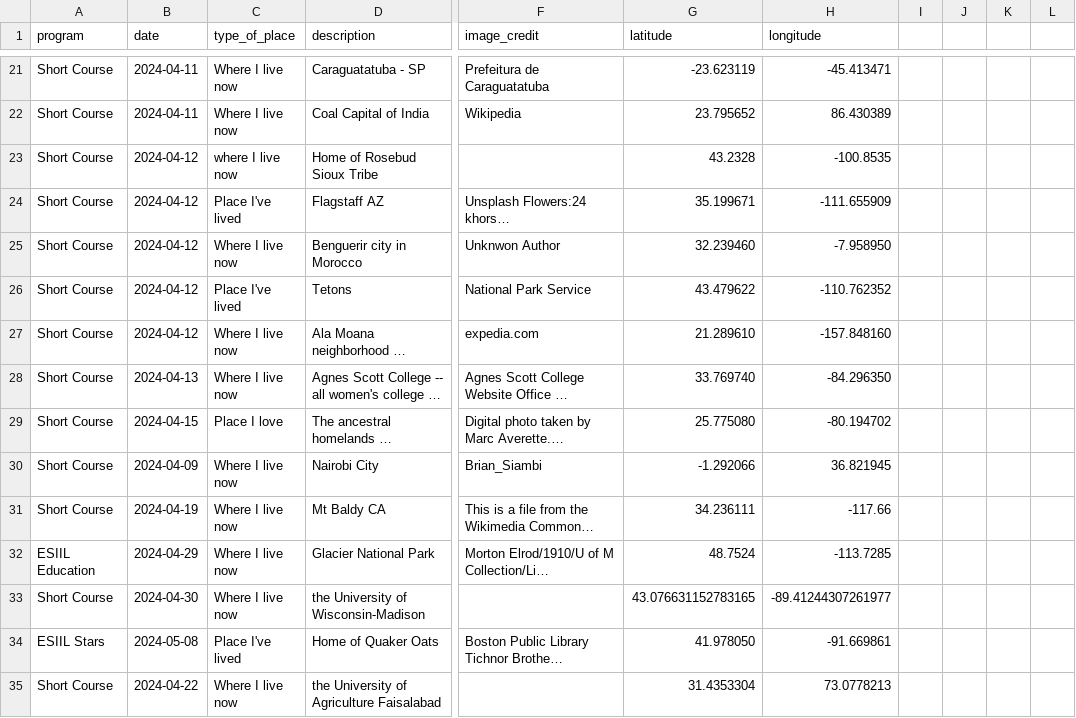
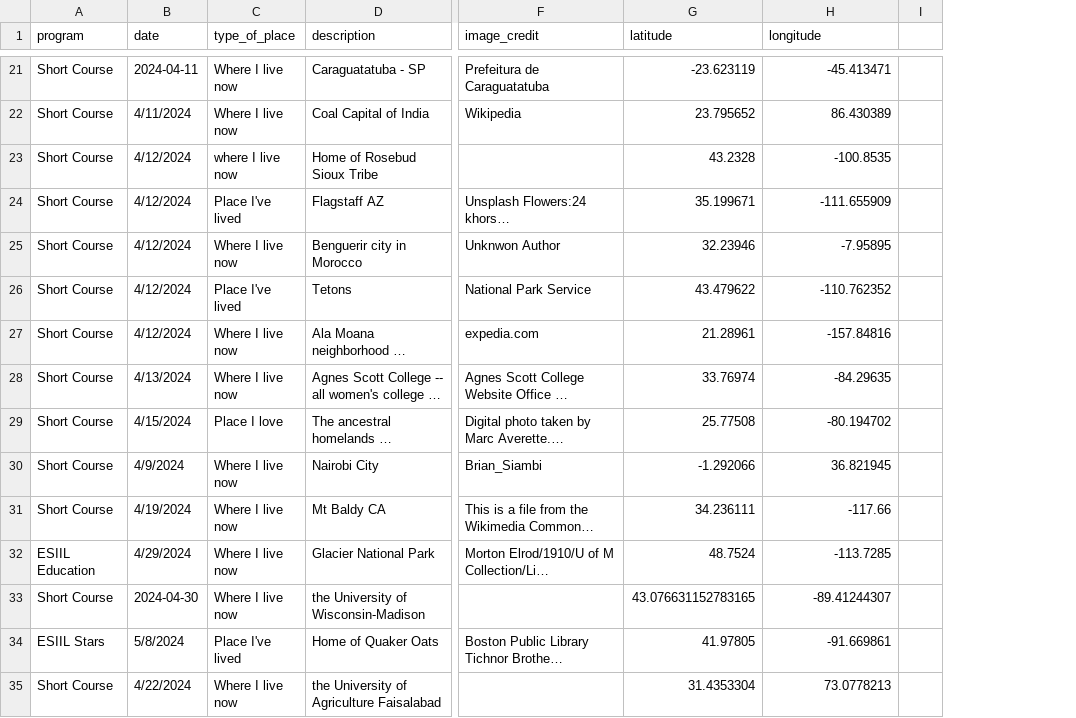
Before and after one commit to cu-esiil-edu/hometowns, a CSV file: hometowns.csv, drawn as a sheet; only a part is shown, gaps mark what is left out; long unchanged cells end in …; removed rows and columns are numbered as before the commit, all else as after; the diff covers the shown part only; the diff names each change by its address in the sheet, - before the commit and + after, or states it on an @@ line.

```diff
--- a/hometowns.csv
+++ b/hometowns.csv
-column I, empty
-column J, empty
-column K, empty
-column L, empty
+column I, empty
-B22 (date): 2024-04-11
+B22 (date): 4/11/2024
-B23:B27 (date): 2024-04-12
+B23:B27 (date): 4/12/2024
-G25 (latitude): 32.239460
+G25 (latitude): 32.23946
-H25 (longitude): -7.958950
+H25 (longitude): -7.95895
-G27 (latitude): 21.289610
+G27 (latitude): 21.28961
-H27 (longitude): -157.848160
+H27 (longitude): -157.84816
-B28 (date): 2024-04-13
+B28 (date): 4/13/2024
-G28 (latitude): 33.769740
+G28 (latitude): 33.76974
-H28 (longitude): -84.296350
+H28 (longitude): -84.29635
-B29 (date): 2024-04-15
+B29 (date): 4/15/2024
-G29 (latitude): 25.775080
+G29 (latitude): 25.77508
-B30 (date): 2024-04-09
+B30 (date): 4/9/2024
-B31 (date): 2024-04-19
+B31 (date): 4/19/2024
-B32 (date): 2024-04-29
+B32 (date): 4/29/2024
-H33 (longitude): -89.41244307261977
+H33 (longitude): -89.41244307
-B34 (date): 2024-05-08
+B34 (date): 5/8/2024
-G34 (latitude): 41.978050
+G34 (latitude): 41.97805
-B35 (date): 2024-04-22
+B35 (date): 4/22/2024
```
Also changed, not shown: 1 added row and 67 edited cells elsewhere in this file.
